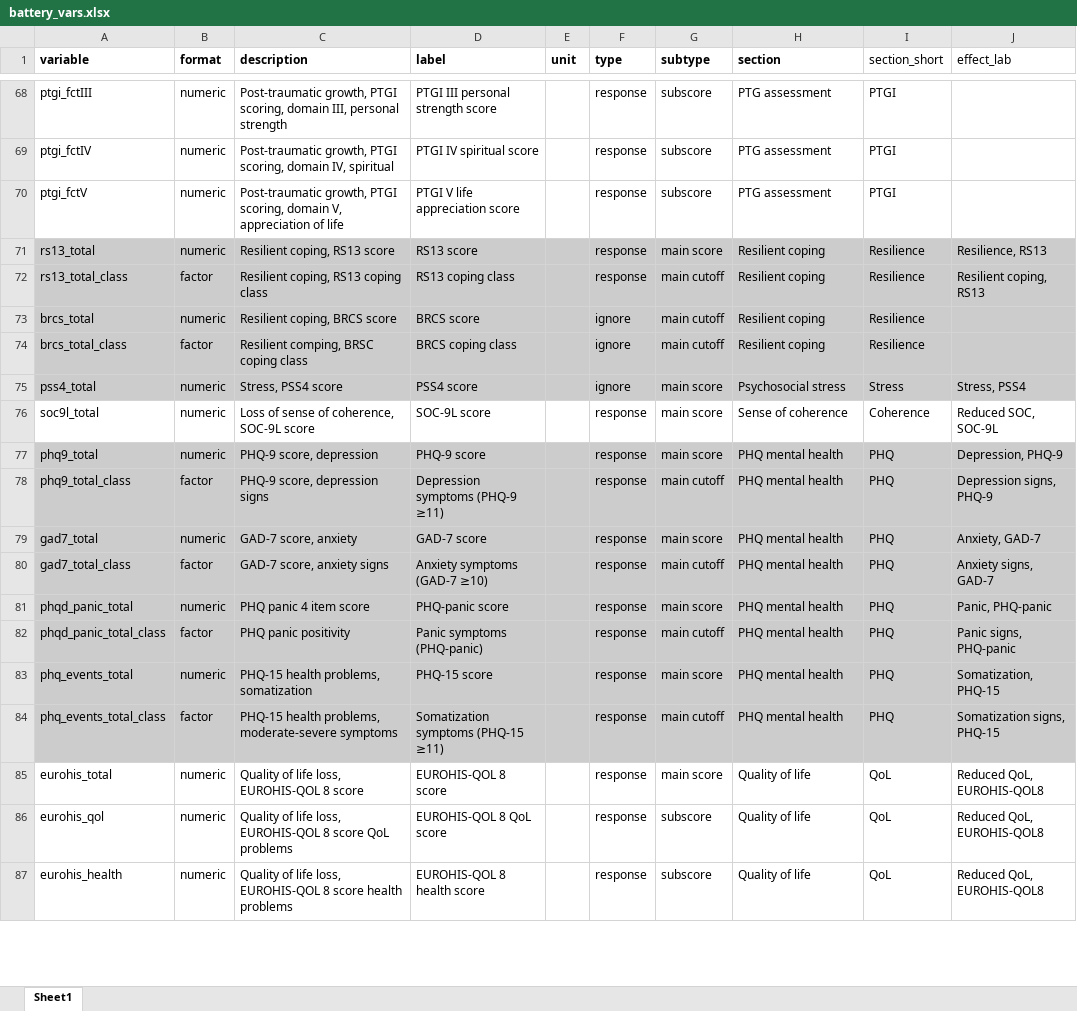
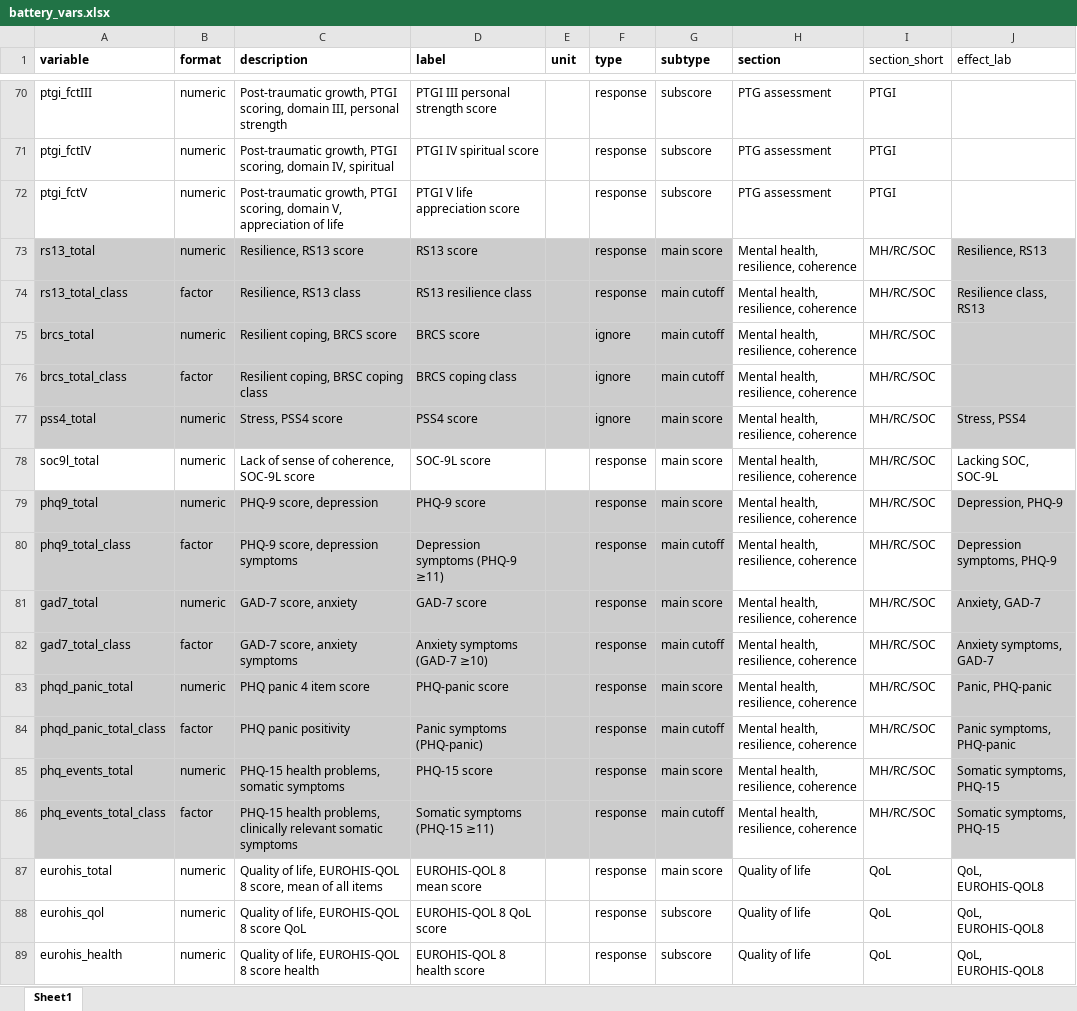
Before and after one commit to PiotrTymoszuk/mental_accident, an Excel workbook: data/battery_vars.xlsx, sheet Sheet1, drawn as a sheet; only a part is shown, gaps mark what is left out; values as stored, in another font and other column widths than the file's, no borders; addresses are those after the commit; the diff covers the shown part only; the diff names each change by its address in the sheet, - before the commit and + after, or states it on an @@ line.

Commit message:
Author's feedback, code
Changes in the R code to incorporate the most recent author's feedback. Changes in definition of the training/test subsets. Characteristic of the mental clusters in the entire cohort. Additional machine learning algorithms employed to mode the mental cluster assignment

```diff
--- a/data/battery_vars.xlsx (sheet Sheet1)
+++ b/data/battery_vars.xlsx (sheet Sheet1)
-C73 (description): Resilient coping, RS13 score
+C73 (description): Resilience, RS13 score
-H73:H76 (section): Resilient coping
+H73:H76 (section): Mental health, resilience, coherence
-H73:I77 fill: #CCCCCC
+H73:I77 fill: none
-I73:I76 (section_short): Resilience
+I73:I76 (section_short): MH/RC/SOC
-C74 (description): Resilient coping, RS13 coping class
+C74 (description): Resilience, RS13 class
-D74 (label): RS13 coping class
+D74 (label): RS13 resilience class
-J74 (effect_lab): Resilient coping, RS13
+J74 (effect_lab): Resilience class, RS13
-C76 (description): Resilient comping, BRSC coping class
+C76 (description): Resilient coping, BRSC coping class
-H77 (section): Psychosocial stress
+H77 (section): Mental health, resilience, coherence
-I77 (section_short): Stress
+I77 (section_short): MH/RC/SOC
-C78 (description): Loss of sense of coherence, SOC-9L score
+C78 (description): Lack of sense of coherence, SOC-9L score
-H78 (section): Sense of coherence
+H78 (section): Mental health, resilience, coherence
-I78 (section_short): Coherence
+I78 (section_short): MH/RC/SOC
-J78 (effect_lab): Reduced SOC, SOC-9L
+J78 (effect_lab): Lacking SOC, SOC-9L
-H79:H86 (section): PHQ mental health
+H79:H86 (section): Mental health, resilience, coherence
-H79:I86 fill: #CCCCCC
+H79:I86 fill: none
-I79:I86 (section_short): PHQ
+I79:I86 (section_short): MH/RC/SOC
-C80 (description): PHQ-9 score, depression signs
+C80 (description): PHQ-9 score, depression symptoms
-J80 (effect_lab): Depression signs, PHQ-9
+J80 (effect_lab): Depression symptoms, PHQ-9
-C82 (description): GAD-7 score, anxiety signs
+C82 (description): GAD-7 score, anxiety symptoms
-J82 (effect_lab): Anxiety signs, GAD-7
+J82 (effect_lab): Anxiety symptoms, GAD-7
-J84 (effect_lab): Panic signs, PHQ-panic
+J84 (effect_lab): Panic symptoms, PHQ-panic
-C85 (description): PHQ-15 health problems, somatization
+C85 (description): PHQ-15 health problems, somatic symptoms
-J85 (effect_lab): Somatization, PHQ-15
+J85 (effect_lab): Somatic symptoms, PHQ-15
-C86 (description): …health problems, moderate-severe symptoms
+C86 (description): …health problems, clinically relevant somatic symptoms
-D86 (label): Somatization symptoms (PHQ-15 ≥11)
+D86 (label): Somatic symptoms (PHQ-15 ≥11)
-J86 (effect_lab): Somatization signs, PHQ-15
+J86 (effect_lab): Somatic symptoms, PHQ-15
-C87 (description): Quality of life loss, EUROHIS-QOL 8 score
+C87 (description): Quality of life, EUROHIS-QOL 8 score, mean of all items
-D87 (label): EUROHIS-QOL 8 score
+D87 (label): EUROHIS-QOL 8 mean score
-J87:J89 (effect_lab): Reduced QoL, EUROHIS-QOL8
+J87:J89 (effect_lab): QoL, EUROHIS-QOL8
-C88 (description): Quality of life loss, EUROHIS-QOL 8 score QoL problems
+C88 (description): Quality of life, EUROHIS-QOL 8 score QoL
-C89 (description): Quality of life loss, EUROHIS-QOL 8 score health problems
+C89 (description): Quality of life, EUROHIS-QOL 8 score health
```
Also changed, not shown: 2 added rows and 48 edited cells elsewhere in this sheet, 38 other files.
